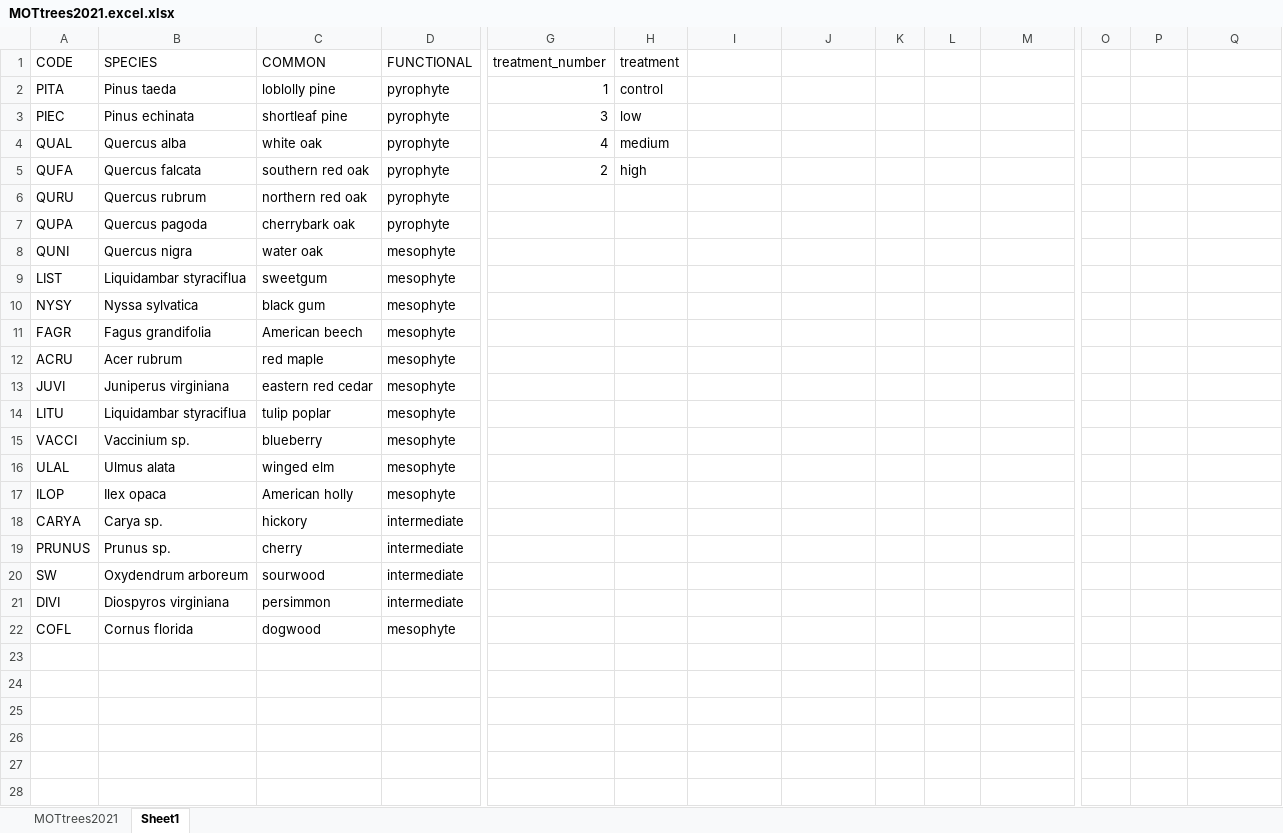
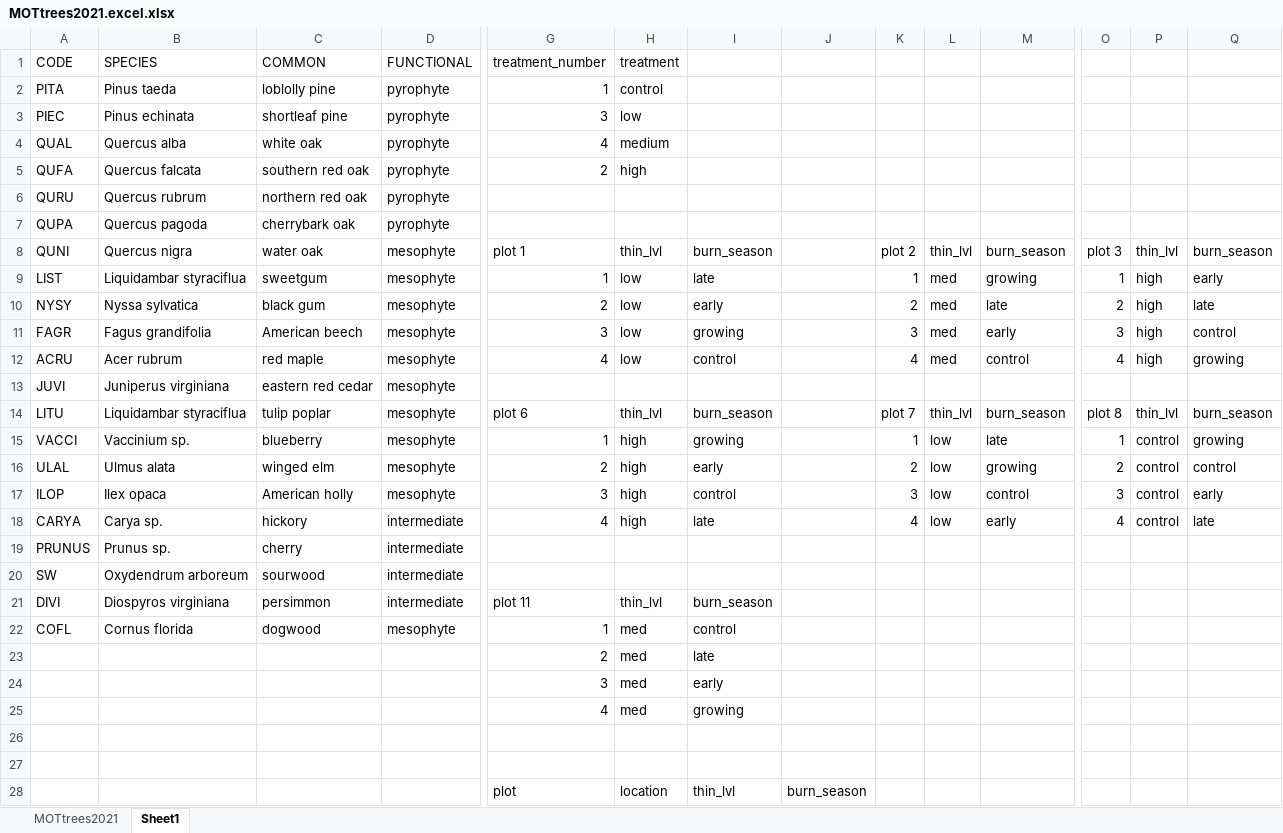
Before and after one commit to stevencab/AuburnMS, an Excel workbook: data/raw_data/MOTtrees2021.excel.xlsx, sheet Sheet1, drawn as a sheet; only a part is shown, gaps mark what is left out; values as stored, in another font and other column widths than the file's, no borders; removed rows and columns are numbered as before the commit, all else as after; rows hold the shown columns only; the diff covers the shown part only; the diff names each change by its address in the sheet, - before the commit and + after, or states it on an @@ line.

Commit message:
processed trees, adding treatments and BA per plot/f_group

```diff
--- a/data/raw_data/MOTtrees2021.excel.xlsx (sheet Sheet1)
+++ b/data/raw_data/MOTtrees2021.excel.xlsx (sheet Sheet1)
-row 8: QUNI | Quercus nigra | water oak | mesophyte
-row 9: LIST | Liquidambar styraciflua | sweetgum | mesophyte
-row 10: NYSY | Nyssa sylvatica | black gum | mesophyte
-row 11: FAGR | Fagus grandifolia | American beech | mesophyte
-row 12: ACRU | Acer rubrum | red maple | mesophyte
+row 8: QUNI | Quercus nigra | water oak | mesophyte | plot 1 | thin_lvl | burn_season |  | plot 2 | thin_lvl | burn_season | plot 3 | thin_lvl | burn_season
+row 9: LIST | Liquidambar styraciflua | sweetgum | mesophyte | 1 | low | late |  | 1 | med | growing | 1 | high | early
+row 10: NYSY | Nyssa sylvatica | black gum | mesophyte | 2 | low | early |  | 2 | med | late | 2 | high | late
+row 11: FAGR | Fagus grandifolia | American beech | mesophyte | 3 | low | growing |  | 3 | med | early | 3 | high | control
+row 12: ACRU | Acer rubrum | red maple | mesophyte | 4 | low | control |  | 4 | med | control | 4 | high | growing
-row 14: LITU | Liquidambar styraciflua | tulip poplar | mesophyte
-row 15: VACCI | Vaccinium sp. | blueberry | mesophyte
-row 16: ULAL | Ulmus alata | winged elm | mesophyte
-row 17: ILOP | Ilex opaca | American holly | mesophyte
-row 18: CARYA | Carya sp. | hickory | intermediate
+row 14: LITU | Liquidambar styraciflua | tulip poplar | mesophyte | plot 6 | thin_lvl | burn_season |  | plot 7 | thin_lvl | burn_season | plot 8 | thin_lvl | burn_season
+row 15: VACCI | Vaccinium sp. | blueberry | mesophyte | 1 | high | growing |  | 1 | low | late | 1 | control | growing
+row 16: ULAL | Ulmus alata | winged elm | mesophyte | 2 | high | early |  | 2 | low | growing | 2 | control | control
+row 17: ILOP | Ilex opaca | American holly | mesophyte | 3 | high | control |  | 3 | low | control | 3 | control | early
+row 18: CARYA | Carya sp. | hickory | intermediate | 4 | high | late |  | 4 | low | early | 4 | control | late
-G21 (treatment_number): (empty)
+G21 (treatment_number): plot 11
-H21 (treatment): (empty)
+H21 (treatment): thin_lvl
-I21: (empty)
+I21: burn_season
-G22 (treatment_number): (empty)
+G22 (treatment_number): 1
-H22 (treatment): (empty)
+H22 (treatment): med
-I22: (empty)
+I22: control
+row 23:  |  |  |  | 2 | med | late
+row 24:  |  |  |  | 3 | med | early
+row 25:  |  |  |  | 4 | med | growing
+row 26: (empty)
+row 27: (empty)
+row 28:  |  |  |  | plot | location | thin_lvl | burn_season
```
Also changed, not shown: 54 added rows elsewhere in this sheet, sheet MOTtrees2021, 4 other files.
